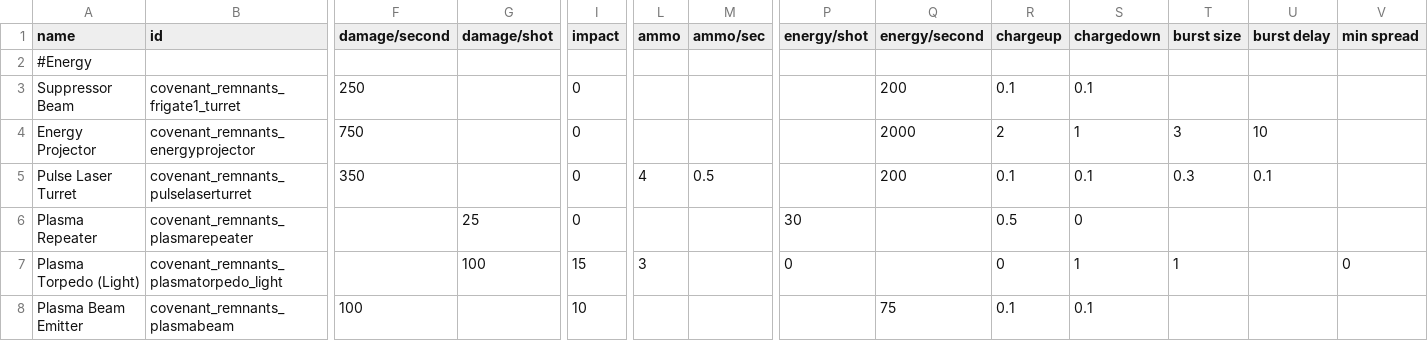
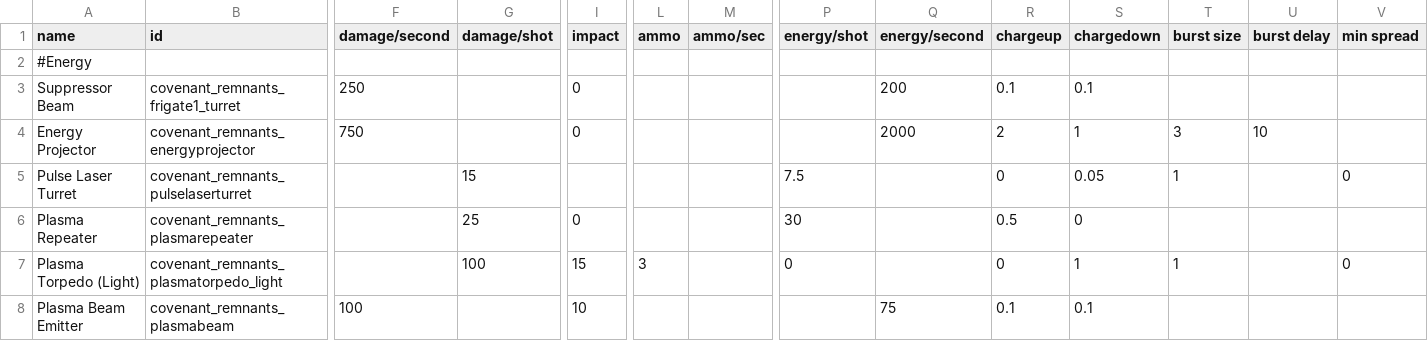
Before and after one commit to Combustiblemon/Covenant-Remnants, a CSV file: data/weapons/weapon_data.csv, drawn as a sheet; only a part is shown, gaps mark what is left out; the diff covers the shown part only; the diff names each change by its address in the sheet, - before the commit and + after, or states it on an @@ line.

```diff
--- a/data/weapons/weapon_data.csv
+++ b/data/weapons/weapon_data.csv
-F5 (damage/second): 350
+F5 (damage/second): (empty)
-G5 (damage/shot): (empty)
+G5 (damage/shot): 15
-I5 (impact): 0
+I5 (impact): (empty)
-L5 (ammo): 4
+L5 (ammo): (empty)
-M5 (ammo/sec): 0.5
+M5 (ammo/sec): (empty)
-P5 (energy/shot): (empty)
+P5 (energy/shot): 7.5
-Q5 (energy/second): 200
+Q5 (energy/second): (empty)
-R5 (chargeup): 0.1
+R5 (chargeup): 0
-S5 (chargedown): 0.1
+S5 (chargedown): 0.05
-T5 (burst size): 0.3
+T5 (burst size): 1
-U5 (burst delay): 0.1
+U5 (burst delay): (empty)
-V5 (min spread): (empty)
+V5 (min spread): 0
```
Also changed, not shown: 5 edited cells elsewhere in this file, 11 other files.
